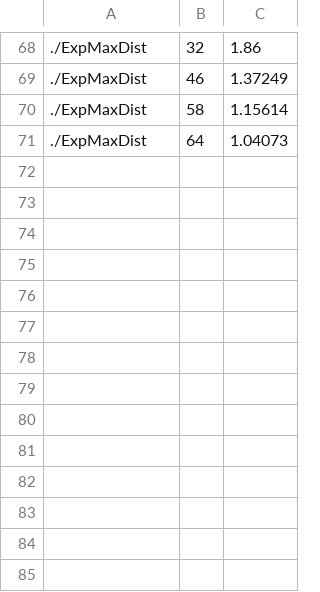
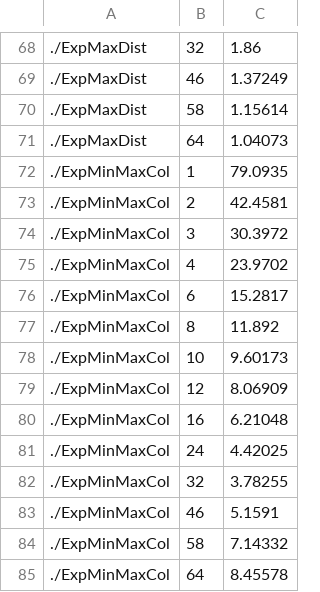
Before and after one commit to victornicolet/parsynt, a CSV file: examples/tbb/nested_loops/explog_compsbk2.csv, drawn as a sheet; only a part is shown, gaps mark what is left out; the diff names each change by its address in the sheet, - before the commit and + after, or states it on an @@ line.

Commit message:
MinMaxCol

```diff
--- a/examples/tbb/nested_loops/explog_compsbk2.csv
+++ b/examples/tbb/nested_loops/explog_compsbk2.csv
+row 72: ./ExpMinMaxCol | 1 | 79.0935
+row 73: ./ExpMinMaxCol | 2 | 42.4581
+row 74: ./ExpMinMaxCol | 3 | 30.3972
+row 75: ./ExpMinMaxCol | 4 | 23.9702
+row 76: ./ExpMinMaxCol | 6 | 15.2817
+row 77: ./ExpMinMaxCol | 8 | 11.892
+row 78: ./ExpMinMaxCol | 10 | 9.60173
+row 79: ./ExpMinMaxCol | 12 | 8.06909
+row 80: ./ExpMinMaxCol | 16 | 6.21048
+row 81: ./ExpMinMaxCol | 24 | 4.42025
+row 82: ./ExpMinMaxCol | 32 | 3.78255
+row 83: ./ExpMinMaxCol | 46 | 5.1591
+row 84: ./ExpMinMaxCol | 58 | 7.14332
+row 85: ./ExpMinMaxCol | 64 | 8.45578
```
